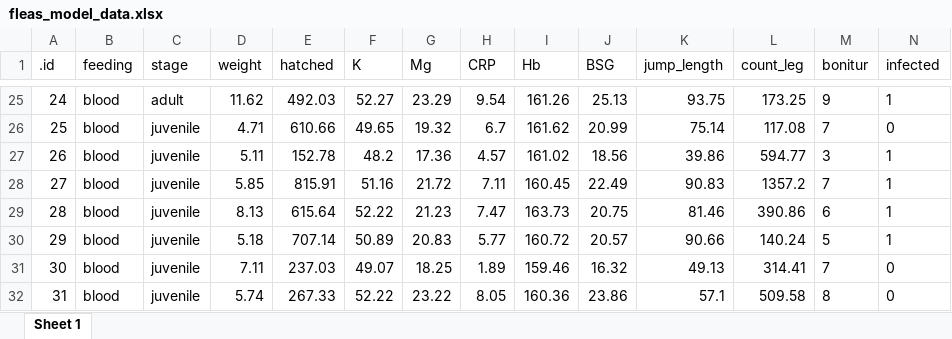
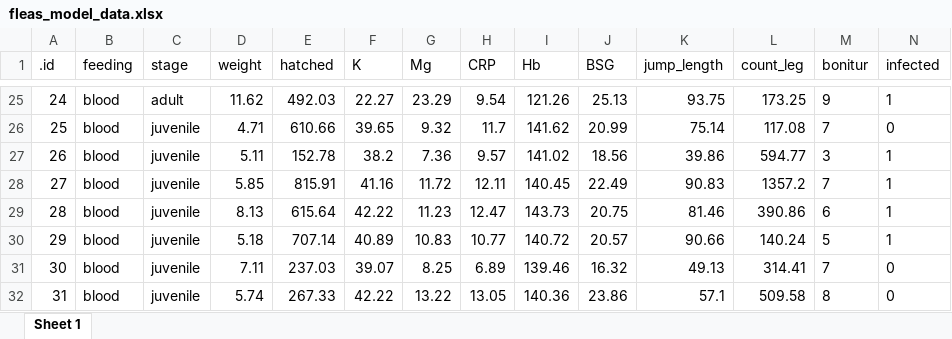
Before and after one commit to jkruppa/jkruppa.github.io, an Excel workbook: data/fleas_model_data.xlsx, sheet Sheet 1, drawn as a sheet; only a part is shown, gaps mark what is left out; values as stored, in another font and other column widths than the file's, no borders; the diff covers the shown part only; the diff names each change by its address in the sheet, - before the commit and + after, or states it on an @@ line.

```diff
--- a/data/fleas_model_data.xlsx (sheet Sheet 1)
+++ b/data/fleas_model_data.xlsx (sheet Sheet 1)
-F25 (K): 52.27
+F25 (K): 22.27
-I25 (Hb): 161.26
+I25 (Hb): 121.26
-F26 (K): 49.65
+F26 (K): 39.65
-G26 (Mg): 19.32
+G26 (Mg): 9.32
-H26 (CRP): 6.7
+H26 (CRP): 11.7
-I26 (Hb): 161.62
+I26 (Hb): 141.62
-F27 (K): 48.2
+F27 (K): 38.2
-G27 (Mg): 17.36
+G27 (Mg): 7.36
-H27 (CRP): 4.57
+H27 (CRP): 9.57
-I27 (Hb): 161.02
+I27 (Hb): 141.02
-F28 (K): 51.16
+F28 (K): 41.16
-G28 (Mg): 21.72
+G28 (Mg): 11.72
-H28 (CRP): 7.11
+H28 (CRP): 12.11
-I28 (Hb): 160.45
+I28 (Hb): 140.45
-F29 (K): 52.22
+F29 (K): 42.22
-G29 (Mg): 21.23
+G29 (Mg): 11.23
-H29 (CRP): 7.47
+H29 (CRP): 12.47
-I29 (Hb): 163.73
+I29 (Hb): 143.73
-F30 (K): 50.89
+F30 (K): 40.89
-G30 (Mg): 20.83
+G30 (Mg): 10.83
-H30 (CRP): 5.77
+H30 (CRP): 10.77
-I30 (Hb): 160.72
+I30 (Hb): 140.72
-F31 (K): 49.07
+F31 (K): 39.07
-G31 (Mg): 18.25
+G31 (Mg): 8.25
-H31 (CRP): 1.89
+H31 (CRP): 6.89
-I31 (Hb): 159.46
+I31 (Hb): 139.46
-F32 (K): 52.22
+F32 (K): 42.22
-G32 (Mg): 23.22
+G32 (Mg): 13.22
-H32 (CRP): 8.05
+H32 (CRP): 13.05
-I32 (Hb): 160.36
+I32 (Hb): 140.36
```
Also changed, not shown: 82 edited cells elsewhere in this sheet, data/flea_dog.xlsx, data/flea_dog_cat.xlsx, 11 other files.
